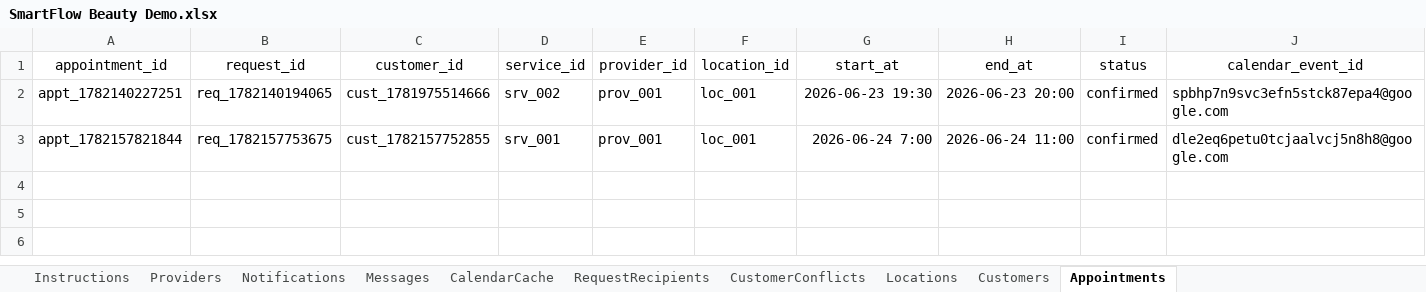
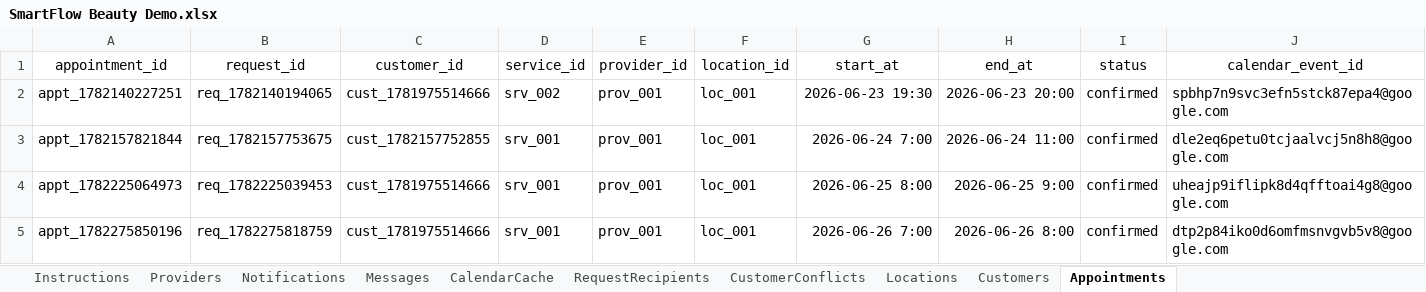
Before and after one commit to SergeyTsiganovskiy/smartflow-mvp, an Excel workbook: Docs/SmartFlow Beauty Demo.xlsx, sheet Appointments, drawn as a sheet; only a part is shown; values as stored, in another font and other column widths than the file's, no borders; charts and pictures not drawn; rows hold the shown columns only; the diff names each change by its address in the sheet, - before the commit and + after, or states it on an @@ line.

Commit message:
feat: add CalendarCache appointments views
- Added CalendarCache sync for bot and manual calendar events
- Added cached admin views for today, date, provider and next working day
- Added schedule-based next working day lookup
- Added cache triggers for near and long date ranges
- Optimized settings, messages, providers and services reads

```diff
--- a/Docs/SmartFlow Beauty Demo.xlsx (sheet Appointments)
+++ b/Docs/SmartFlow Beauty Demo.xlsx (sheet Appointments)
+row 4: appt_1782225064973 | req_1782225039453 | cust_1781975514666 | srv_001 | prov_001 | loc_001 | 2026-06-25 8:00 | 2026-06-25 9:00 | confirmed | uheajp9iflipk8d4qfftoai4g8@google.com
+row 5: appt_1782275850196 | req_1782275818759 | cust_1781975514666 | srv_001 | prov_001 | loc_001 | 2026-06-26 7:00 | 2026-06-26 8:00 | confirmed | dtp2p84iko0d6omfmsnvgvb5v8@google.com
```
Also changed, not shown: sheet AuditLog, sheet CalendarCache, sheet Messages, sheet RequestOptions, sheet CustomerServiceSettings, sheet Requests, 4 more sheets, 7 other files.
